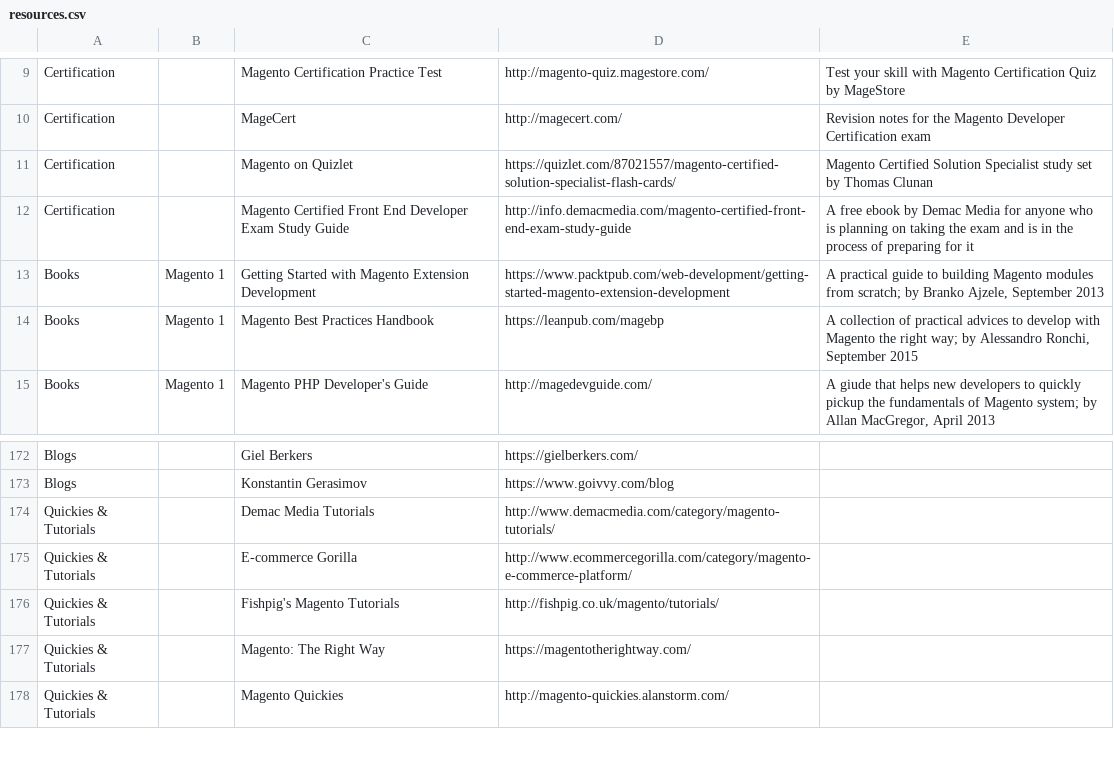
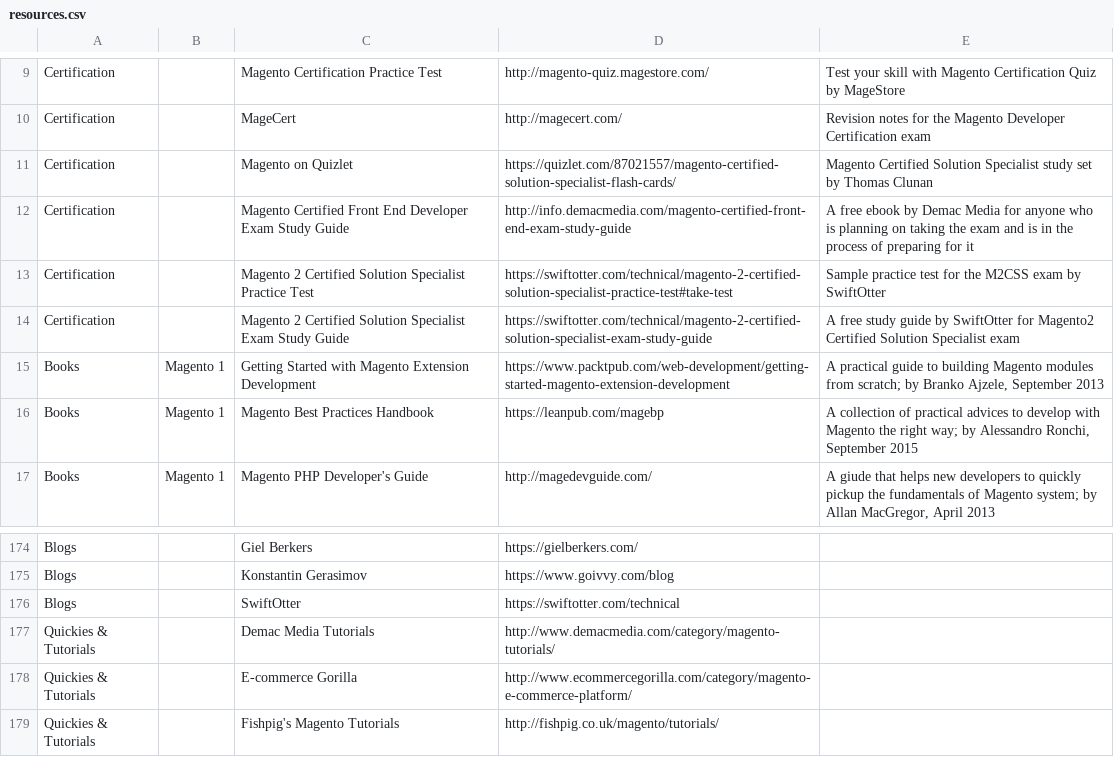
Before and after one commit to BMaksimovic/M2ResManage, a CSV file: resources.csv, drawn as a sheet; only a part is shown, gaps mark what is left out; the shorter side is filled out with more unchanged rows.

Commit message:
Add certification and blog resources
- Add certification study guide and test by SwiftOtter
- Add SwiftOtter's technical blog

```diff
--- a/resources.csv
+++ b/resources.csv
@@ -12,2 +12,4 @@ Certification,,Magento on Quizlet,https://quizlet.com/87021557/magento-certified
 Certification,,Magento Certified Front End Developer Exam Study Guide,http://info.demacmedia.com/magento-certified-front-end-exam-study-guide,A free ebook by Demac Media for anyone who is planning on taking the exam and is in the process of preparing for it
+Certification,,Magento 2 Certified Solution Specialist Practice Test,https://swiftotter.com/technical/magento-2-certified-solution-specialist-practice-test#take-test,Sample practice test for the M2CSS exam by SwiftOtter
+Certification,,Magento 2 Certified Solution Specialist Exam Study Guide,https://swiftotter.com/technical/magento-2-certified-solution-specialist-exam-study-guide,A free study guide by SwiftOtter for Magento2 Certified Solution Specialist exam
 Books,Magento 1,Getting Started with Magento Extension Development,https://www.packtpub.com/web-development/getting-started-magento-extension-development,"A practical guide to building Magento modules from scratch; by Branko Ajzele, September 2013"
@@ -174,2 +176,3 @@ Blogs,,Giel Berkers,https://gielberkers.com/,
 Blogs,,Konstantin Gerasimov,https://www.goivvy.com/blog,
+Blogs,,SwiftOtter,https://swiftotter.com/technical,
 Quickies & Tutorials,,Demac Media Tutorials,http://www.demacmedia.com/category/magento-tutorials/,
```
Also changed, not shown: 1 other file.
